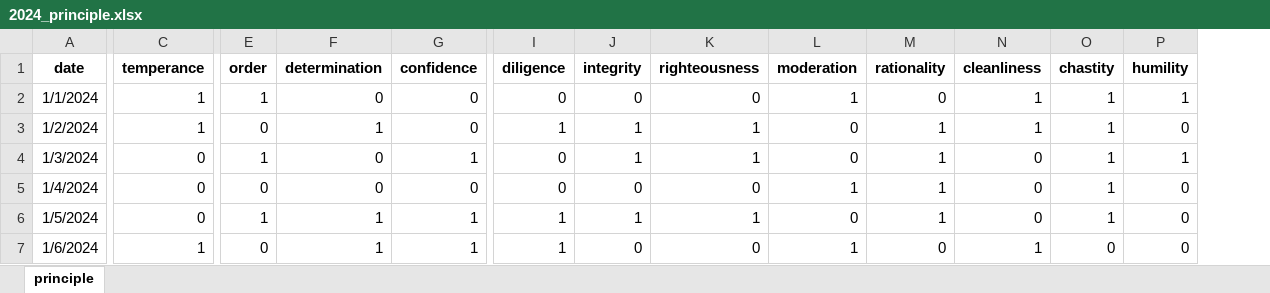
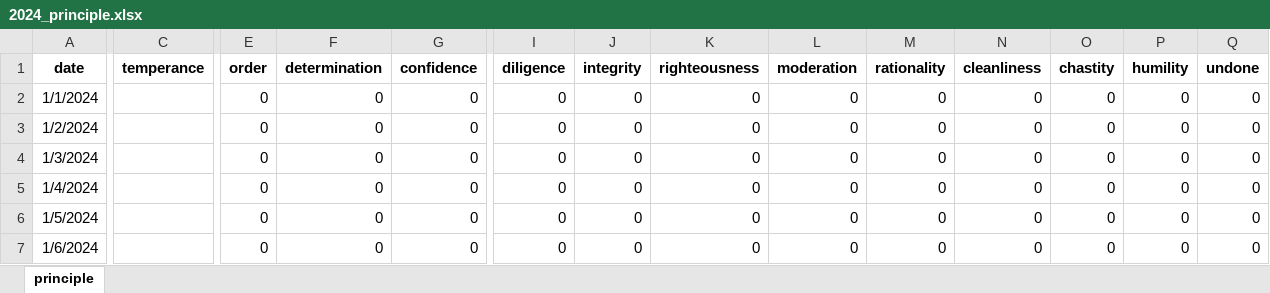
Before and after one commit to zonglin-tian/zonglin-tian.github.io, an Excel workbook: statistics/2024_principle.xlsx, sheet principle, drawn as a sheet; only a part is shown, gaps mark what is left out; values as stored, in another font and other column widths than the file's, no borders; the diff covers the shown part only; the diff names each change by its address in the sheet, - before the commit and + after, or states it on an @@ line.

```diff
--- a/statistics/2024_principle.xlsx (sheet principle)
+++ b/statistics/2024_principle.xlsx (sheet principle)
+column Q (undone), rows 2-7: all 0
-C2:C3 (temperance): 1
+C2:C3 (temperance): (empty)
-E2 (order): 1
+E2 (order): 0
-L2 (moderation): 1
+L2 (moderation): 0
-N2:N3 (cleanliness): 1
+N2:N3 (cleanliness): 0
-O2:O6 (chastity): 1
+O2:O6 (chastity): 0
-P2 (humility): 1
+P2 (humility): 0
-F3 (determination): 1
+F3 (determination): 0
-I3 (diligence): 1
+I3 (diligence): 0
-J3:J4 (integrity): 1
+J3:J4 (integrity): 0
-K3:K4 (righteousness): 1
+K3:K4 (righteousness): 0
-M3:M6 (rationality): 1
+M3:M6 (rationality): 0
-C4:C6 (temperance): 0
+C4:C6 (temperance): (empty)
-E4 (order): 1
+E4 (order): 0
-G4 (confidence): 1
+G4 (confidence): 0
-P4 (humility): 1
+P4 (humility): 0
-L5 (moderation): 1
+L5 (moderation): 0
-E6 (order): 1
+E6 (order): 0
-F6:F7 (determination): 1
+F6:F7 (determination): 0
-G6:G7 (confidence): 1
+G6:G7 (confidence): 0
-I6:I7 (diligence): 1
+I6:I7 (diligence): 0
-J6 (integrity): 1
+J6 (integrity): 0
-K6 (righteousness): 1
+K6 (righteousness): 0
-C7 (temperance): 1
+C7 (temperance): (empty)
-L7 (moderation): 1
+L7 (moderation): 0
-N7 (cleanliness): 1
+N7 (cleanliness): 0
```
Also changed, not shown: 1648 edited cells elsewhere in this sheet, 10 other files.
